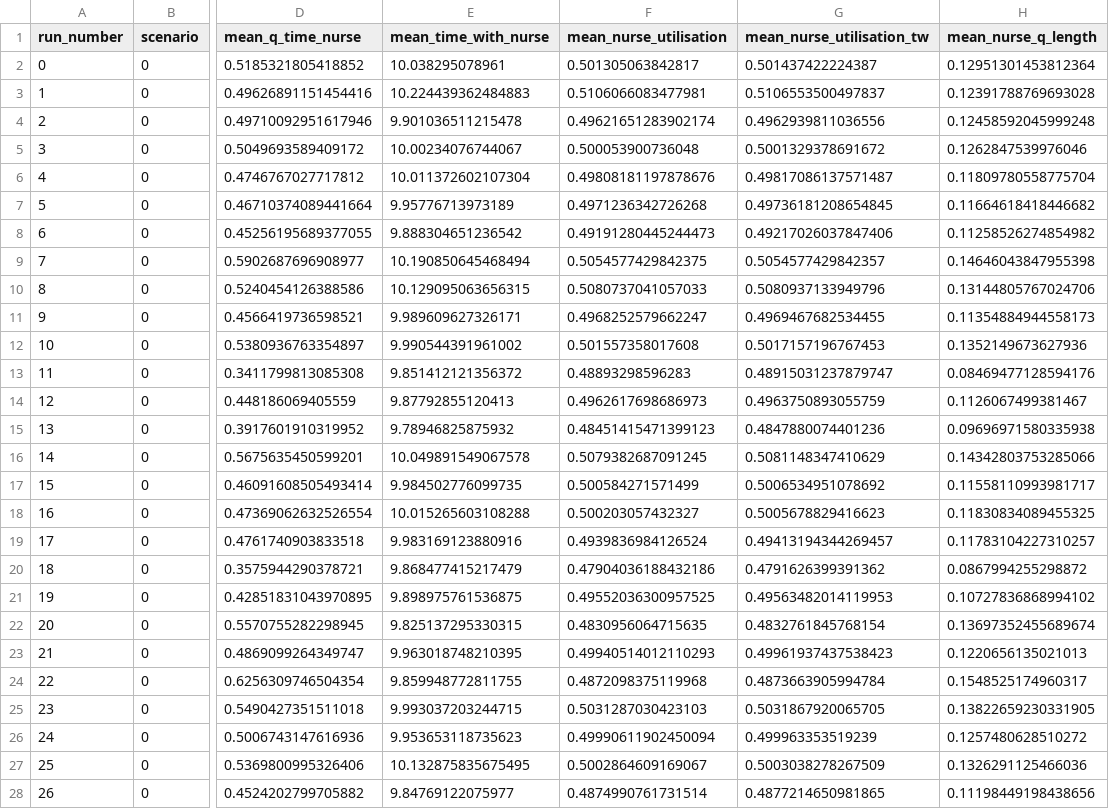
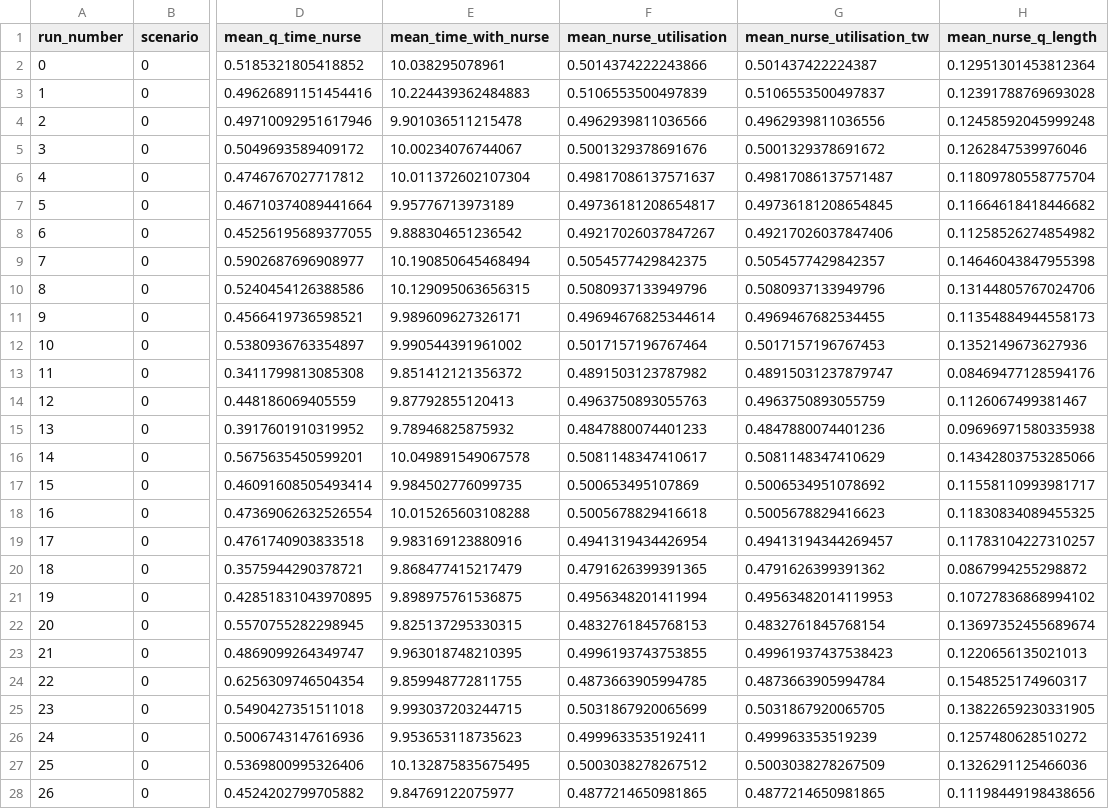
Before and after one commit to pythonhealthdatascience/pydesrap_mms, a CSV file: outputs/example_run.csv, drawn as a sheet; only a part is shown, gaps mark what is left out; the diff covers the shown part only; the diff names each change by its address in the sheet, - before the commit and + after, or states it on an @@ line.

Commit message:
feat(notebooks): re-run notebooks following fix to nurse time (which does mean some minor results changes to utilisation) (+ change to bash script metadata settings)

```diff
--- a/outputs/example_run.csv
+++ b/outputs/example_run.csv
-F2 (mean_nurse_utilisation): 0.501305063842817
+F2 (mean_nurse_utilisation): 0.5014374222243866
-F3 (mean_nurse_utilisation): 0.5106066083477981
+F3 (mean_nurse_utilisation): 0.5106553500497839
-F4 (mean_nurse_utilisation): 0.49621651283902174
+F4 (mean_nurse_utilisation): 0.4962939811036566
-F5 (mean_nurse_utilisation): 0.500053900736048
+F5 (mean_nurse_utilisation): 0.5001329378691676
-F6 (mean_nurse_utilisation): 0.49808181197878676
+F6 (mean_nurse_utilisation): 0.49817086137571637
-F7 (mean_nurse_utilisation): 0.4971236342726268
+F7 (mean_nurse_utilisation): 0.49736181208654817
-F8 (mean_nurse_utilisation): 0.49191280445244473
+F8 (mean_nurse_utilisation): 0.49217026037847267
-F10 (mean_nurse_utilisation): 0.5080737041057033
+F10 (mean_nurse_utilisation): 0.5080937133949796
-F11 (mean_nurse_utilisation): 0.4968252579662247
+F11 (mean_nurse_utilisation): 0.49694676825344614
-F12 (mean_nurse_utilisation): 0.501557358017608
+F12 (mean_nurse_utilisation): 0.5017157196767464
-F13 (mean_nurse_utilisation): 0.48893298596283
+F13 (mean_nurse_utilisation): 0.4891503123787982
-F14 (mean_nurse_utilisation): 0.4962617698686973
+F14 (mean_nurse_utilisation): 0.4963750893055763
-F15 (mean_nurse_utilisation): 0.48451415471399123
+F15 (mean_nurse_utilisation): 0.4847880074401233
-F16 (mean_nurse_utilisation): 0.5079382687091245
+F16 (mean_nurse_utilisation): 0.5081148347410617
-F17 (mean_nurse_utilisation): 0.500584271571499
+F17 (mean_nurse_utilisation): 0.500653495107869
-F18 (mean_nurse_utilisation): 0.500203057432327
+F18 (mean_nurse_utilisation): 0.5005678829416618
-F19 (mean_nurse_utilisation): 0.4939836984126524
+F19 (mean_nurse_utilisation): 0.4941319434426954
-F20 (mean_nurse_utilisation): 0.47904036188432186
+F20 (mean_nurse_utilisation): 0.4791626399391365
-F21 (mean_nurse_utilisation): 0.49552036300957525
+F21 (mean_nurse_utilisation): 0.4956348201411994
-F22 (mean_nurse_utilisation): 0.4830956064715635
+F22 (mean_nurse_utilisation): 0.4832761845768153
-F23 (mean_nurse_utilisation): 0.49940514012110293
+F23 (mean_nurse_utilisation): 0.4996193743753855
-F24 (mean_nurse_utilisation): 0.4872098375119968
+F24 (mean_nurse_utilisation): 0.4873663905994785
-F25 (mean_nurse_utilisation): 0.5031287030423103
+F25 (mean_nurse_utilisation): 0.5031867920065699
-F26 (mean_nurse_utilisation): 0.49990611902450094
+F26 (mean_nurse_utilisation): 0.4999633535192411
-F27 (mean_nurse_utilisation): 0.5002864609169067
+F27 (mean_nurse_utilisation): 0.5003038278267512
-F28 (mean_nurse_utilisation): 0.4874990761731514
+F28 (mean_nurse_utilisation): 0.4877214650981865
```
Also changed, not shown: 4 edited cells elsewhere in this file, outputs/example_overall.csv, 17 other files.
